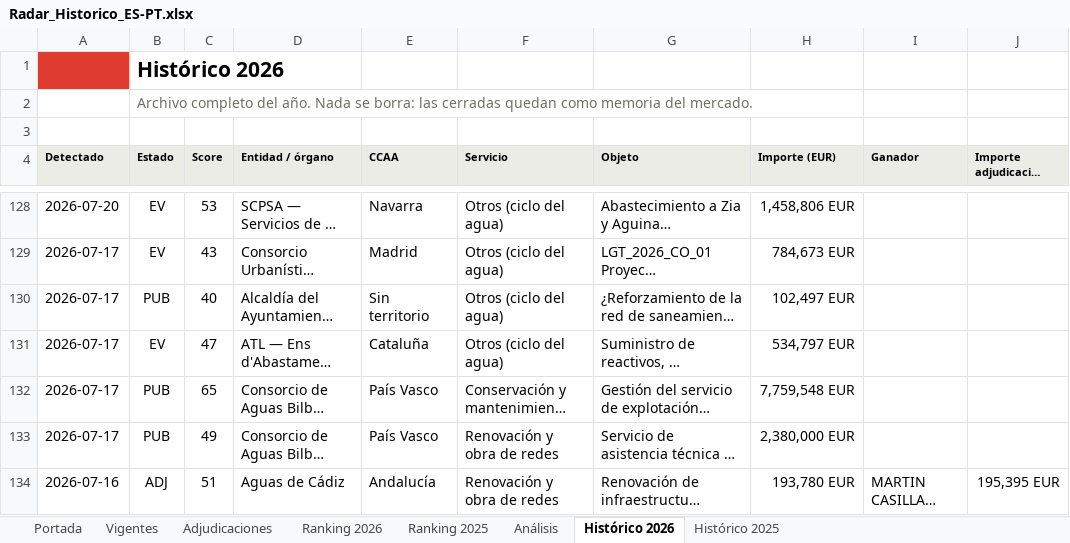
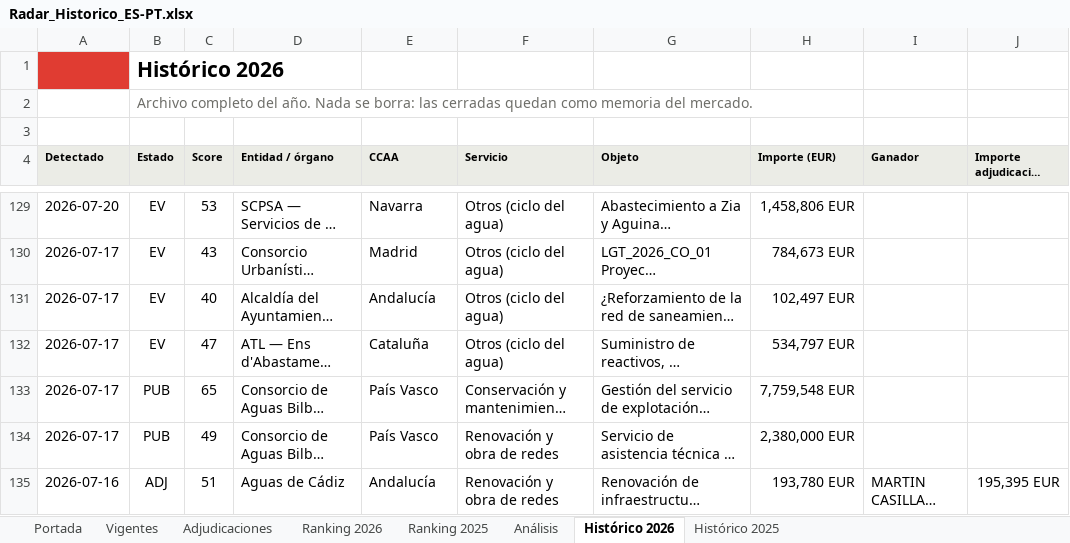
Before and after one commit to ibarrez/canalis-tender, an Excel workbook: docs/Radar_Historico_ES-PT.xlsx, sheet Histórico 2026, drawn as a sheet; only a part is shown, gaps mark what is left out; long unchanged cells end in …; values as stored, in another font and other column widths than the file's, no borders; addresses are those after the commit; the diff covers the shown part only; the diff names each change by its address in the sheet, - before the commit and + after, or states it on an @@ line.

```diff
--- a/docs/Radar_Historico_ES-PT.xlsx (sheet Histórico 2026)
+++ b/docs/Radar_Historico_ES-PT.xlsx (sheet Histórico 2026)
-B131 (Estado): PUB
+B131 (Estado): EV
-E131 (CCAA): Sin territorio
+E131 (CCAA): Andalucía
```
Also changed, not shown: 1 added row and 24 edited cells elsewhere in this sheet, sheet Vigentes, sheet Análisis, sheet Adjudicaciones, sheet Portada, sheet Ranking 2025, sheet Histórico 2025, 5 other files.
